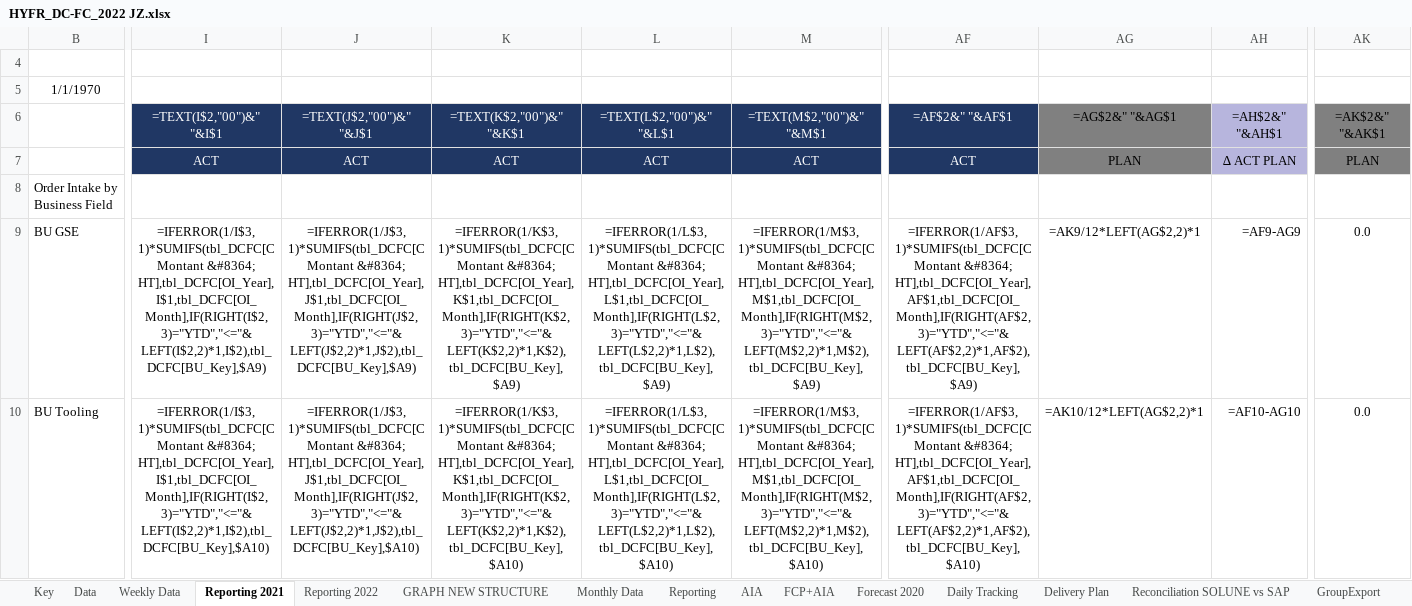
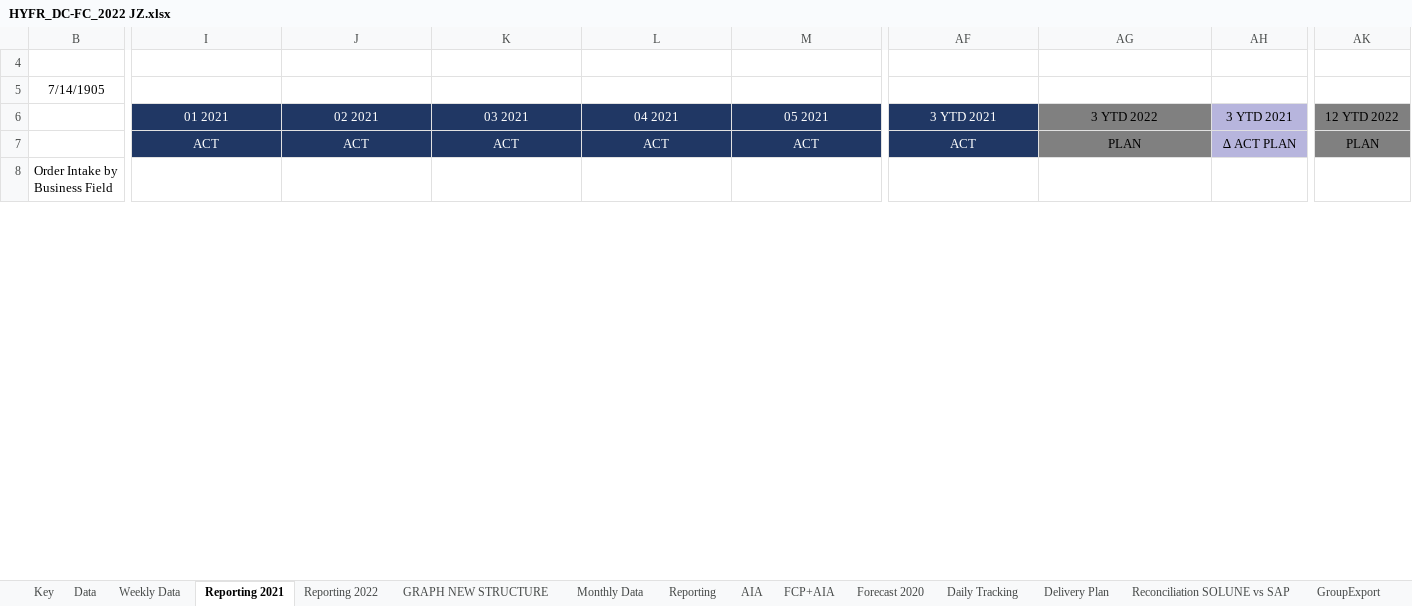
Before and after one commit to tatsu9918/stage_excel, an Excel workbook: HYFR_DC-FC_2022 JZ.xlsx, sheet Reporting 2021, drawn as a sheet; only a part is shown, gaps mark what is left out; values as stored, in another font and other column widths than the file's, no borders; formulas without a stored value are shown as written; removed rows and columns are numbered as before the commit, all else as after; rows hold the shown columns only; the diff covers the shown part only; the diff names each change by its address in the sheet, - before the commit and + after, or states it on an @@ line.

```diff
--- a/HYFR_DC-FC_2022 JZ.xlsx (sheet Reporting 2021)
+++ b/HYFR_DC-FC_2022 JZ.xlsx (sheet Reporting 2021)
-row 5: 1/1/1970
+row 5: 7/14/1905
-I6: =TEXT(I$2,"00")&" "&I$1
+I6: 01 2021
-J6: =TEXT(J$2,"00")&" "&J$1
+J6: 02 2021
-K6: =TEXT(K$2,"00")&" "&K$1
+K6: 03 2021
-L6: =TEXT(L$2,"00")&" "&L$1
+L6: 04 2021
-M6: =TEXT(M$2,"00")&" "&M$1
+M6: 05 2021
-AF6: =AF$2&" "&AF$1
+AF6: 3 YTD 2021
-AG6: =AG$2&" "&AG$1
+AG6: 3 YTD 2022
-AH6: =AH$2&" "&AH$1
+AH6: 3 YTD 2021
-AK6: =AK$2&" "&AK$1
+AK6: 12 YTD 2022
-row 9: BU GSE | =IFERROR(1/I$3,1)*SUMIFS(tbl_DCFC[C Montant &#8364; HT],tbl_DCFC[OI_Year],I$1,tbl_DCFC[OI_Month],IF(RIGHT(I$2,3)="YTD","<="&LEFT(I$2,2)*1,I$2),tbl_DCFC[BU_Key],$A9) | =IFERROR(1/J$3,1)*SUMIFS(tbl_DCFC[C Montant &#8364; HT],tbl_DCFC[OI_Year],J$1,tbl_DCFC[OI_Month],IF(RIGHT(J$2,3)="YTD","<="&LEFT(J$2,2)*1,J$2),tbl_DCFC[BU_Key],$A9) | =IFERROR(1/K$3,1)*SUMIFS(tbl_DCFC[C Montant &#8364; HT],tbl_DCFC[OI_Year],K$1,tbl_DCFC[OI_Month],IF(RIGHT(K$2,3)="YTD","<="&LEFT(K$2,2)*1,K$2),tbl_DCFC[BU_Key],$A9) | =IFERROR(1/L$3,1)*SUMIFS(tbl_DCFC[C Montant &#8364; HT],tbl_DCFC[OI_Year],L$1,tbl_DCFC[OI_Month],IF(RIGHT(L$2,3)="YTD","<="&LEFT(L$2,2)*1,L$2),tbl_DCFC[BU_Key],$A9) | =IFERROR(1/M$3,1)*SUMIFS(tbl_DCFC[C Montant &#8364; HT],tbl_DCFC[OI_Year],M$1,tbl_DCFC[OI_Month],IF(RIGHT(M$2,3)="YTD","<="&LEFT(M$2,2)*1,M$2),tbl_DCFC[BU_Key],$A9) | =IFERROR(1/AF$3,1)*SUMIFS(tbl_DCFC[C Montant &#8364; HT],tbl_DCFC[OI_Year],AF$1,tbl_DCFC[OI_Month],IF(RIGHT(AF$2,3)="YTD","<="&LEFT(AF$2,2)*1,AF$2),tbl_DCFC[BU_Key],$A9) | =AK9/12*LEFT(AG$2,2)*1 | =AF9-AG9 | 0.0
-row 10: BU Tooling | =IFERROR(1/I$3,1)*SUMIFS(tbl_DCFC[C Montant &#8364; HT],tbl_DCFC[OI_Year],I$1,tbl_DCFC[OI_Month],IF(RIGHT(I$2,3)="YTD","<="&LEFT(I$2,2)*1,I$2),tbl_DCFC[BU_Key],$A10) | =IFERROR(1/J$3,1)*SUMIFS(tbl_DCFC[C Montant &#8364; HT],tbl_DCFC[OI_Year],J$1,tbl_DCFC[OI_Month],IF(RIGHT(J$2,3)="YTD","<="&LEFT(J$2,2)*1,J$2),tbl_DCFC[BU_Key],$A10) | =IFERROR(1/K$3,1)*SUMIFS(tbl_DCFC[C Montant &#8364; HT],tbl_DCFC[OI_Year],K$1,tbl_DCFC[OI_Month],IF(RIGHT(K$2,3)="YTD","<="&LEFT(K$2,2)*1,K$2),tbl_DCFC[BU_Key],$A10) | =IFERROR(1/L$3,1)*SUMIFS(tbl_DCFC[C Montant &#8364; HT],tbl_DCFC[OI_Year],L$1,tbl_DCFC[OI_Month],IF(RIGHT(L$2,3)="YTD","<="&LEFT(L$2,2)*1,L$2),tbl_DCFC[BU_Key],$A10) | =IFERROR(1/M$3,1)*SUMIFS(tbl_DCFC[C Montant &#8364; HT],tbl_DCFC[OI_Year],M$1,tbl_DCFC[OI_Month],IF(RIGHT(M$2,3)="YTD","<="&LEFT(M$2,2)*1,M$2),tbl_DCFC[BU_Key],$A10) | =IFERROR(1/AF$3,1)*SUMIFS(tbl_DCFC[C Montant &#8364; HT],tbl_DCFC[OI_Year],AF$1,tbl_DCFC[OI_Month],IF(RIGHT(AF$2,3)="YTD","<="&LEFT(AF$2,2)*1,AF$2),tbl_DCFC[BU_Key],$A10) | =AK10/12*LEFT(AG$2,2)*1 | =AF10-AG10 | 0.0
```
Also changed, not shown: 8 added rows, 6 removed rows and 6 edited cells elsewhere in this sheet, sheet Weekly Data, sheet Monthly Data, sheet Daily Tracking, sheet GroupExport, sheet Data, sheet GRAPH NEW STRUCTURE, 7 more sheets, hidden cells, 6 other files.
